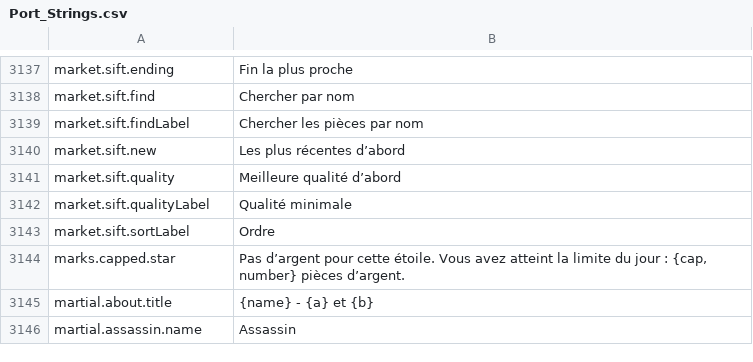
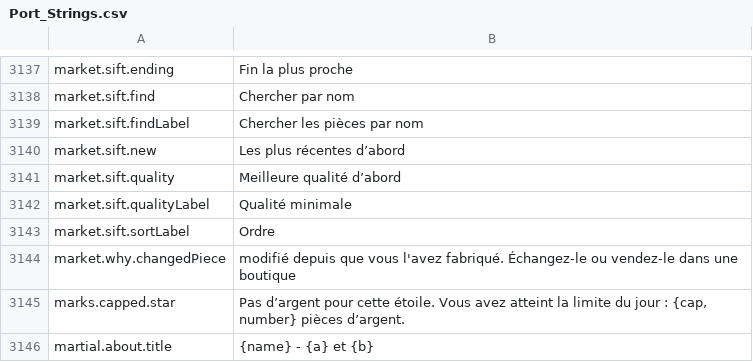
Before and after one commit to Hazerre/daggerfall-js-source, a CSV file: locales/fr/Port_Strings.csv, drawn as a sheet; only a part is shown, gaps mark what is left out; the shorter side is filled out with more unchanged rows; the diff names each change by its address in the sheet, - before the commit and + after, or states it on an @@ line.

```diff
--- a/locales/fr/Port_Strings.csv
+++ b/locales/fr/Port_Strings.csv
+row 3144: market.why.changedPiece | modifié depuis que vous l'avez fabriqué. Échangez-le ou vendez-le dans une boutique
```
Also changed, not shown: locales/bg/Port_Strings.csv, locales/cs/Port_Strings.csv, 37 other files.
